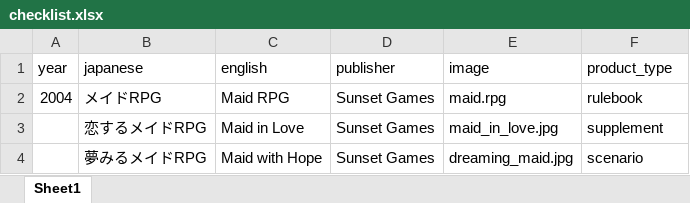
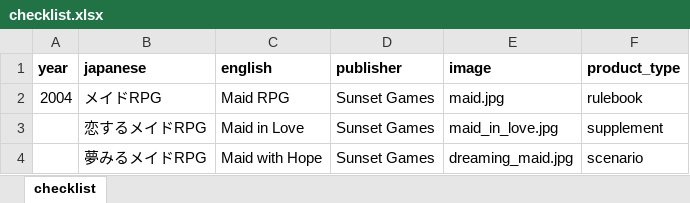
Before and after one commit to weatherspud/japanese-collectors-list, an Excel workbook: maid/checklist.xlsx, sheet checklist, drawn as a sheet; values as stored, in another font and other column widths than the file's, no borders; the diff names each change by its address in the sheet, - before the commit and + after, or states it on an @@ line.

```diff
--- a/maid/checklist.xlsx (sheet checklist)
+++ b/maid/checklist.xlsx (sheet checklist)
-sheet tab: Sheet1
+sheet tab: checklist
-A1:F1 bold: off
+A1:F1 bold: on
-E2 (image): maid.rpg
+E2 (image): maid.jpg
```
Also changed, not shown: 3 other files.
